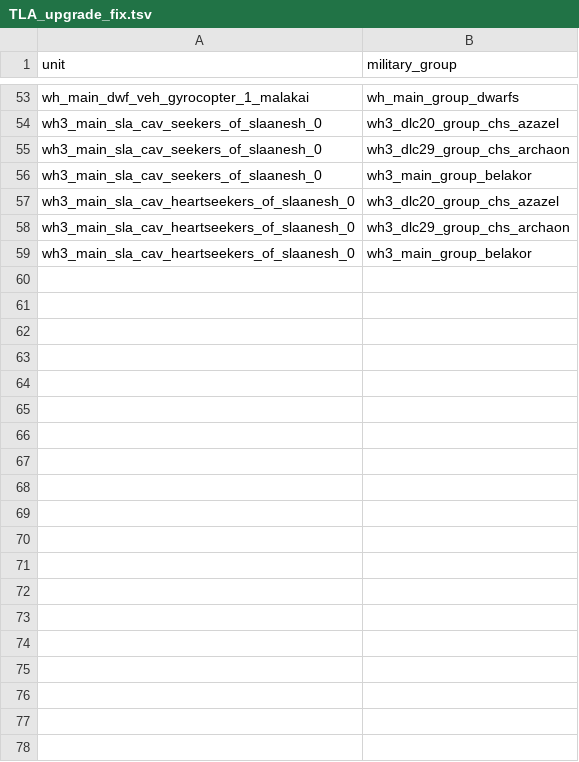
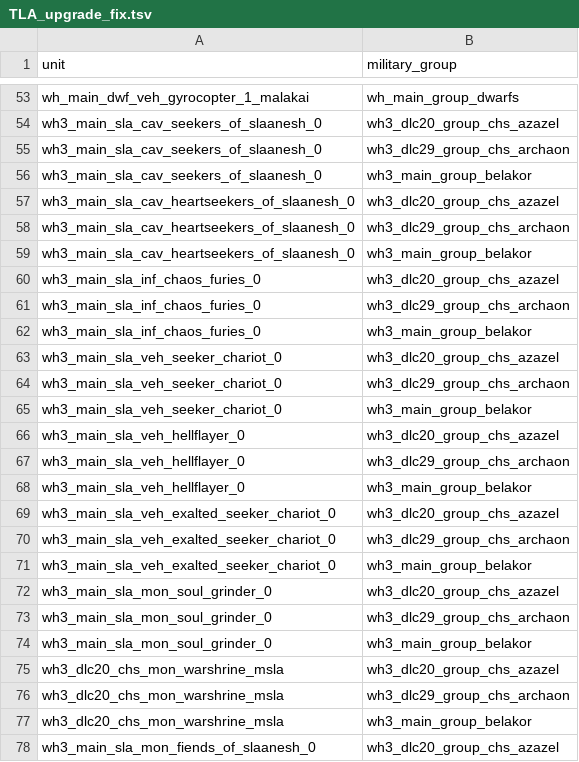
Before and after one commit to zverofaust/WarbandUpgradeExpanded, a TSV file: db/units_to_groupings_military_permissions_tables/TLA_upgrade_fix.tsv, drawn as a sheet; only a part is shown, gaps mark what is left out; the diff covers the shown part only; the diff names each change by its address in the sheet, - before the commit and + after, or states it on an @@ line.

Commit message:
Extend Slaanesh and Khorne warband unit permissions to WoC factions

```diff
--- a/db/units_to_groupings_military_permissions_tables/TLA_upgrade_fix.tsv
+++ b/db/units_to_groupings_military_permissions_tables/TLA_upgrade_fix.tsv
+row 60: wh3_main_sla_inf_chaos_furies_0 | wh3_dlc20_group_chs_azazel
+row 61: wh3_main_sla_inf_chaos_furies_0 | wh3_dlc29_group_chs_archaon
+row 62: wh3_main_sla_inf_chaos_furies_0 | wh3_main_group_belakor
+row 63: wh3_main_sla_veh_seeker_chariot_0 | wh3_dlc20_group_chs_azazel
+row 64: wh3_main_sla_veh_seeker_chariot_0 | wh3_dlc29_group_chs_archaon
+row 65: wh3_main_sla_veh_seeker_chariot_0 | wh3_main_group_belakor
+row 66: wh3_main_sla_veh_hellflayer_0 | wh3_dlc20_group_chs_azazel
+row 67: wh3_main_sla_veh_hellflayer_0 | wh3_dlc29_group_chs_archaon
+row 68: wh3_main_sla_veh_hellflayer_0 | wh3_main_group_belakor
+row 69: wh3_main_sla_veh_exalted_seeker_chariot_0 | wh3_dlc20_group_chs_azazel
+row 70: wh3_main_sla_veh_exalted_seeker_chariot_0 | wh3_dlc29_group_chs_archaon
+row 71: wh3_main_sla_veh_exalted_seeker_chariot_0 | wh3_main_group_belakor
+row 72: wh3_main_sla_mon_soul_grinder_0 | wh3_dlc20_group_chs_azazel
+row 73: wh3_main_sla_mon_soul_grinder_0 | wh3_dlc29_group_chs_archaon
+row 74: wh3_main_sla_mon_soul_grinder_0 | wh3_main_group_belakor
+row 75: wh3_dlc20_chs_mon_warshrine_msla | wh3_dlc20_group_chs_azazel
+row 76: wh3_dlc20_chs_mon_warshrine_msla | wh3_dlc29_group_chs_archaon
+row 77: wh3_dlc20_chs_mon_warshrine_msla | wh3_main_group_belakor
+row 78: wh3_main_sla_mon_fiends_of_slaanesh_0 | wh3_dlc20_group_chs_azazel
```
Also changed, not shown: 44 added rows elsewhere in this file.
